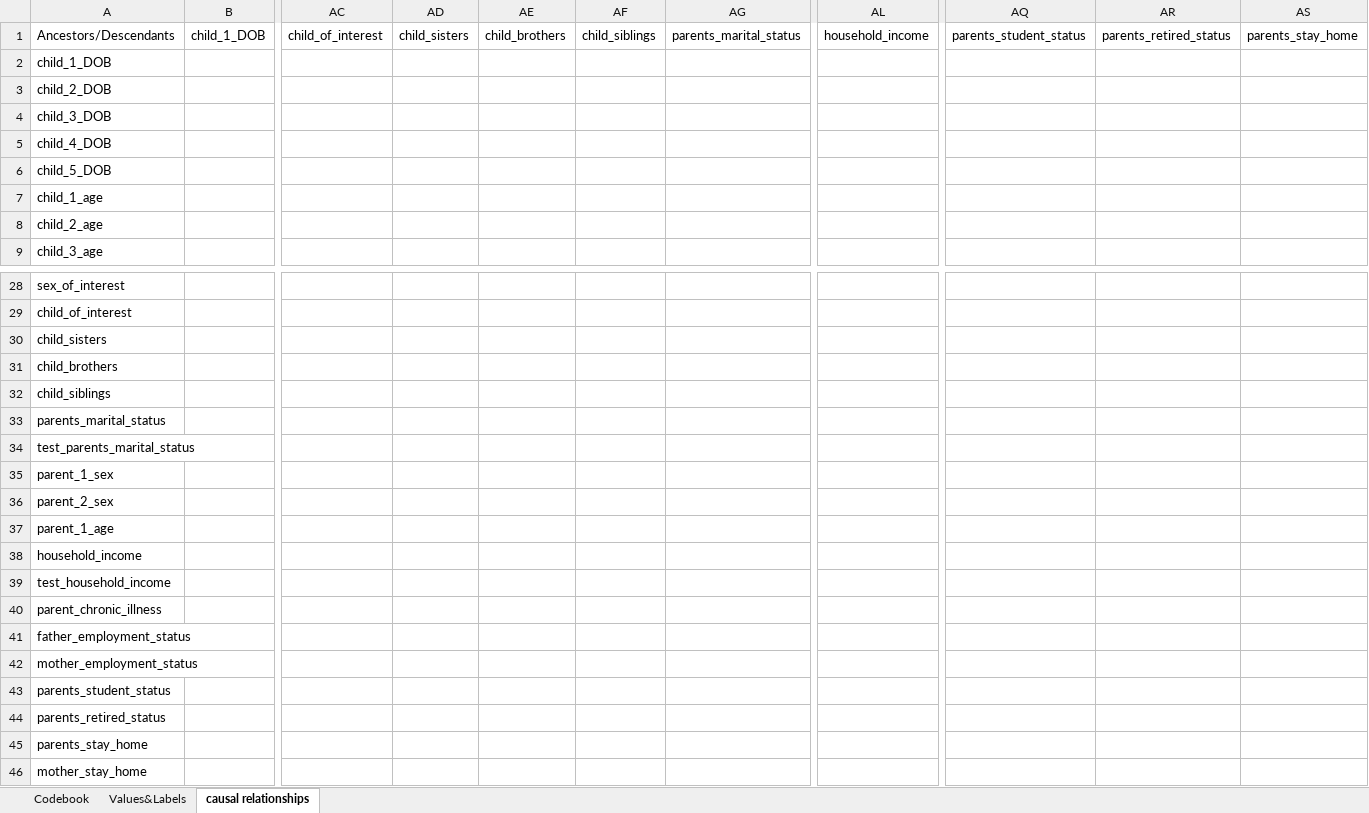
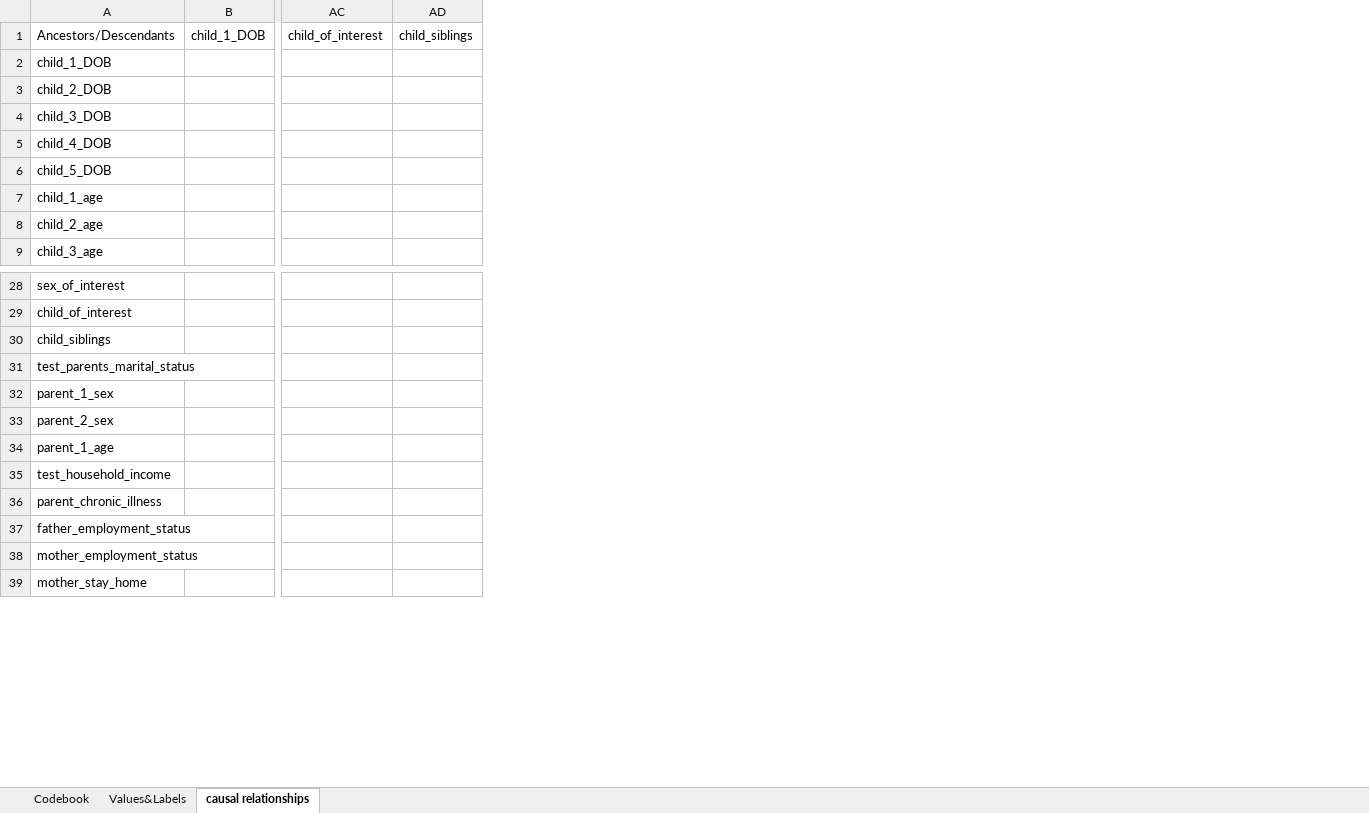
Before and after one commit to tommybobberson/vaccination_uptake_jacsis2023, an Excel workbook: Data/JACSIS2023/processed/codebook.xlsx, sheet causal relationships, drawn as a sheet; only a part is shown, gaps mark what is left out; values as stored, in another font and other column widths than the file's, no cell formats; conditional formats not drawn; rows hold the shown columns only; the diff covers the shown part only; the diff names each change by its address in the sheet, - before the commit and + after, or states it on an @@ line.

```diff
--- a/Data/JACSIS2023/processed/codebook.xlsx (sheet causal relationships)
+++ b/Data/JACSIS2023/processed/codebook.xlsx (sheet causal relationships)
-column AD, row 1: child_sisters
-column AE, row 1: child_brothers
-column AG, row 1: parents_marital_status
-column AL, row 1: household_income
-column AQ, row 1: parents_student_status
-column AR, row 1: parents_retired_status
-column AS, row 1: parents_stay_home
-row 30: child_sisters
-row 31: child_brothers
-row 33: parents_marital_status
-row 38: household_income
-row 43: parents_student_status
-row 44: parents_retired_status
-row 45: parents_stay_home
```
Also changed, not shown: 1 edited cell elsewhere in this sheet, sheet Codebook, sheet Values&Labels, cell formats, 4 other files.
